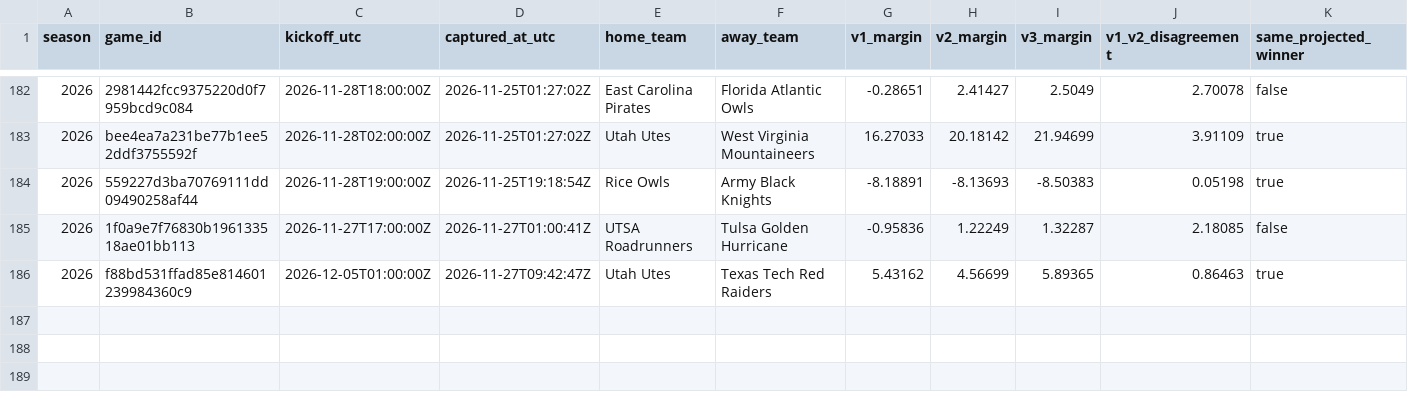
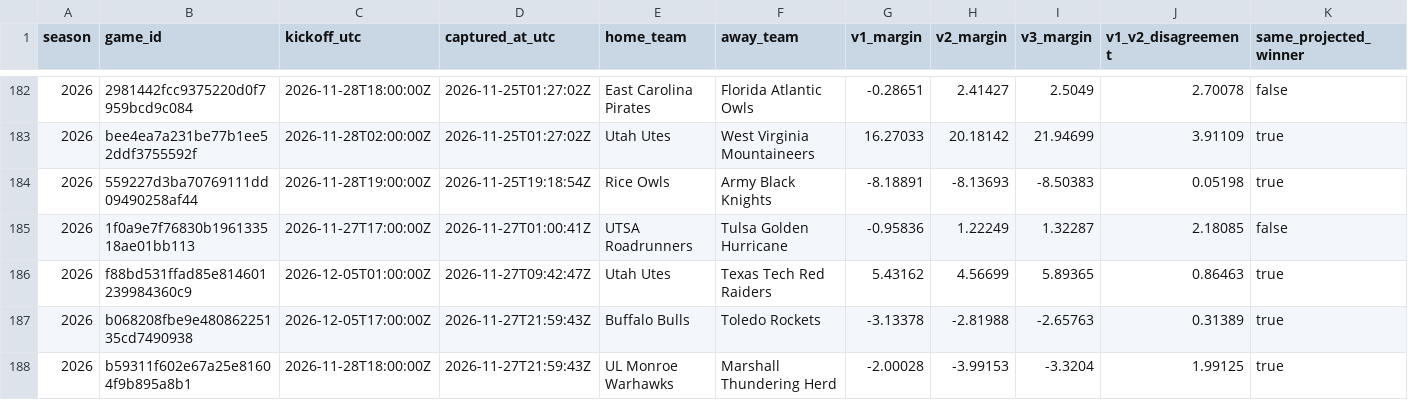
Before and after one commit to JarzCFB/codi-cfb-dashboard, a CSV file: prospective/v3_pregame_agreement.csv, drawn as a sheet; only a part is shown, gaps mark what is left out; rows hold the shown columns only; the diff names each change by its address in the sheet, - before the commit and + after, or states it on an @@ line.

```diff
--- a/prospective/v3_pregame_agreement.csv
+++ b/prospective/v3_pregame_agreement.csv
+row 187: 2026 | b068208fbe9e48086225135cd7490938 | 2026-12-05T17:00:00Z | 2026-11-27T21:59:43Z | Buffalo Bulls | Toledo Rockets | -3.13378 | -2.81988 | -2.65763 | 0.31389 | true
+row 188: 2026 | b59311f602e67a25e81604f9b895a8b1 | 2026-11-28T18:00:00Z | 2026-11-27T21:59:43Z | UL Monroe Warhawks | Marshall Thundering Herd | -2.00028 | -3.99153 | -3.3204 | 1.99125 | true
```
Also changed, not shown: prospective/selections.csv, reports/v3_upcoming_line_watchlist.csv, 5 other files.
